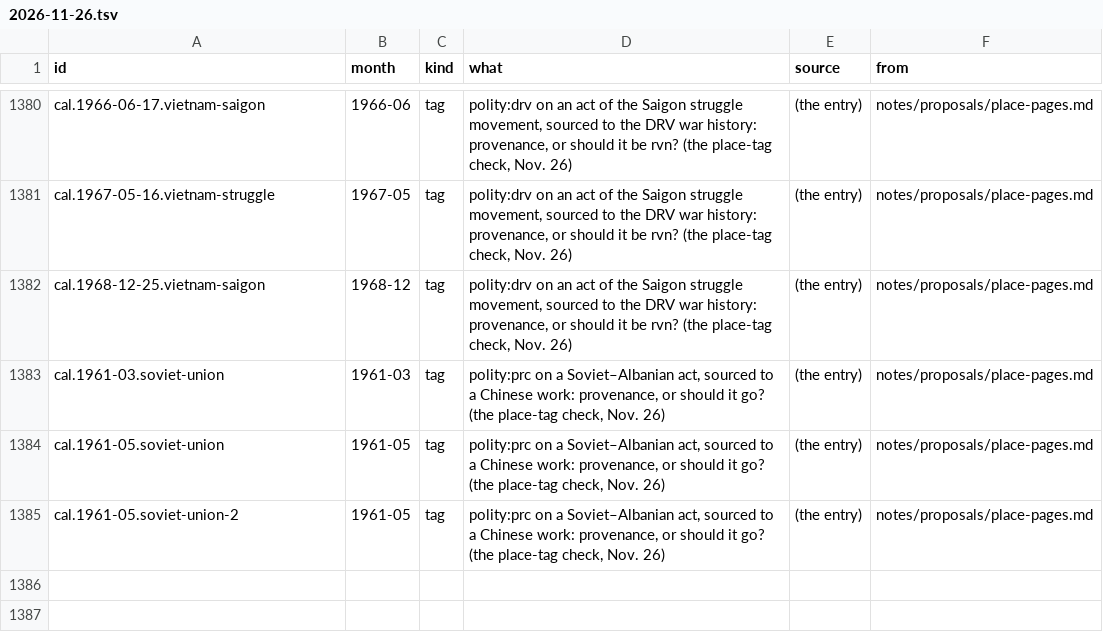
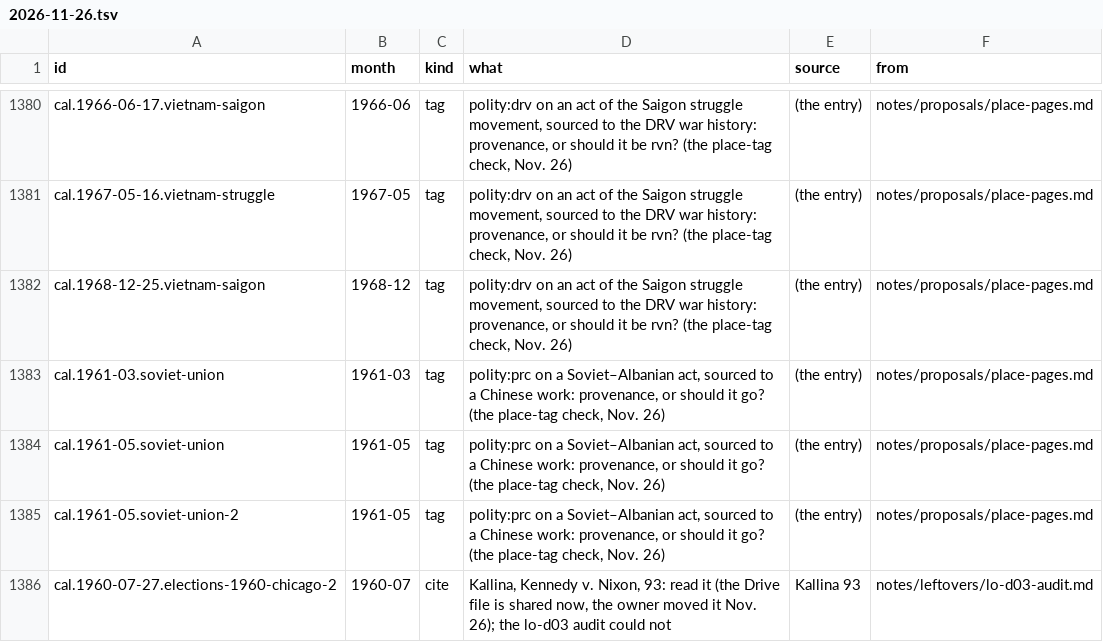
Before and after one commit to Impending2223/bib, a TSV file: notes/leftovers/2026-11-26.tsv, drawn as a sheet; only a part is shown, gaps mark what is left out; the diff names each change by its address in the sheet, - before the commit and + after, or states it on an @@ line.

```diff
--- a/notes/leftovers/2026-11-26.tsv
+++ b/notes/leftovers/2026-11-26.tsv
+row 1386: cal.1960-07-27.elections-1960-chicago-2 | 1960-07 | cite | Kallina, Kennedy v. Nixon, 93: read it (the Drive file is shared now, the owner moved it Nov. 26); the lo-d03 audit could not | Kallina 93 | notes/leftovers/lo-d03-audit.md
```
Also changed, not shown: 2 other files.
